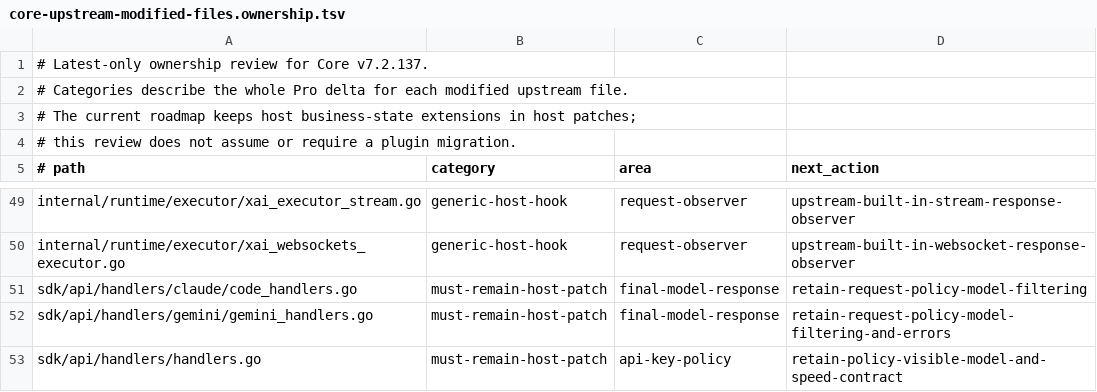
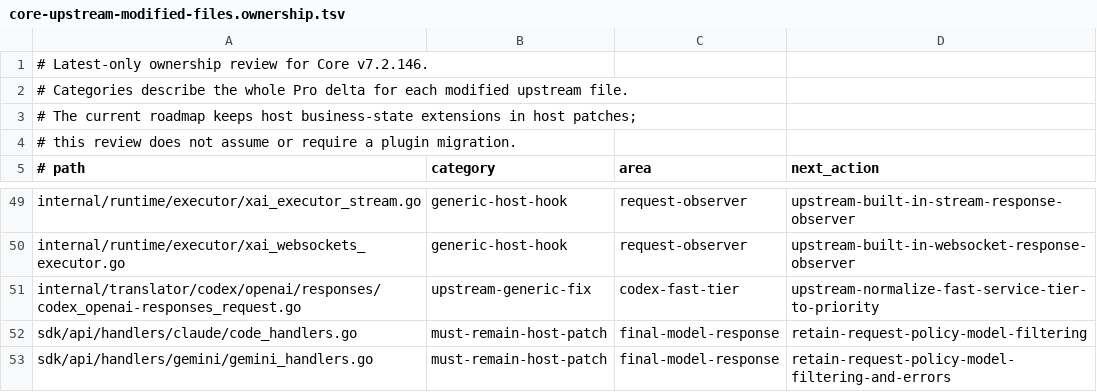
Before and after one commit to kkkk24juastin/CLIProxyAPI-Pro, a TSV file: scripts/validation/contracts/core-upstream-modified-files.ownership.tsv, drawn as a sheet; only a part is shown, gaps mark what is left out; the shorter side is filled out with more unchanged rows.

Commit message:
fix: preserve Codex OAuth fast billing

```diff
--- a/scripts/validation/contracts/core-upstream-modified-files.ownership.tsv
+++ b/scripts/validation/contracts/core-upstream-modified-files.ownership.tsv
@@ -1,2 +1,2 @@
-# Latest-only ownership review for Core v7.2.137.
+# Latest-only ownership review for Core v7.2.146.
 # Categories describe the whole Pro delta for each modified upstream file.
@@ -50,2 +50,3 @@ internal/runtime/executor/xai_executor_stream.go	generic-host-hook	request-obser
 internal/runtime/executor/xai_websockets_executor.go	generic-host-hook	request-observer	upstream-built-in-websocket-response-observer
+internal/translator/codex/openai/responses/codex_openai-responses_request.go	upstream-generic-fix	codex-fast-tier	upstream-normalize-fast-service-tier-to-priority
 sdk/api/handlers/claude/code_handlers.go	must-remain-host-patch	final-model-response	retain-request-policy-model-filtering
```
Also changed, not shown: 16 other files.
